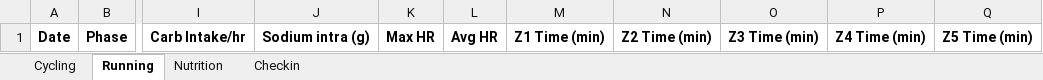
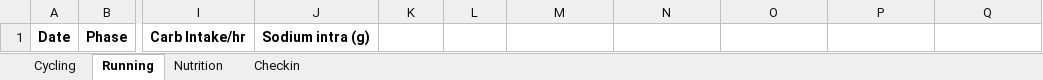
Before and after one commit to luis33k/PowerSummit, an Excel workbook: sample_data/master_log.xlsx, sheet Running, drawn as a sheet; only a part is shown, gaps mark what is left out; values as stored, in another font and other column widths than the file's, no borders; the diff names each change by its address in the sheet, - before the commit and + after, or states it on an @@ line.

```diff
--- a/sample_data/master_log.xlsx (sheet Running)
+++ b/sample_data/master_log.xlsx (sheet Running)
-K1: Max HR
+K1: (empty)
-L1: Avg HR
+L1: (empty)
-M1: Z1 Time (min)
+M1: (empty)
-N1: Z2 Time (min)
+N1: (empty)
-O1: Z3 Time (min)
+O1: (empty)
-P1: Z4 Time (min)
+P1: (empty)
-Q1: Z5 Time (min)
+Q1: (empty)
```
Also changed, not shown: sheet Cycling, sheet Nutrition, sheet Checkin, 5 other files.
